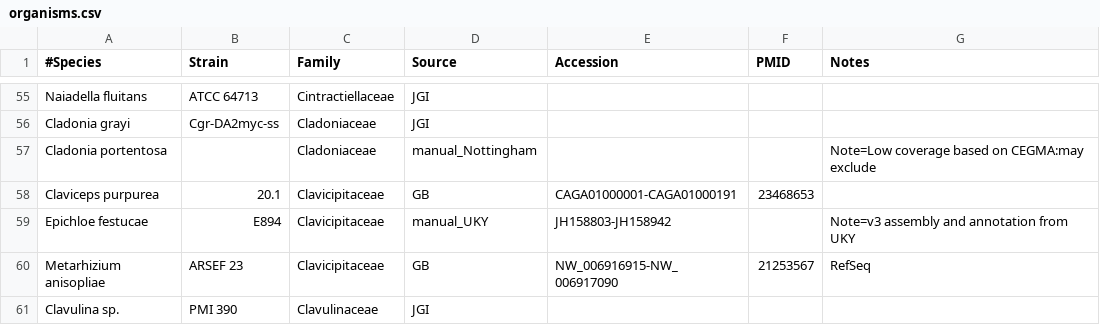
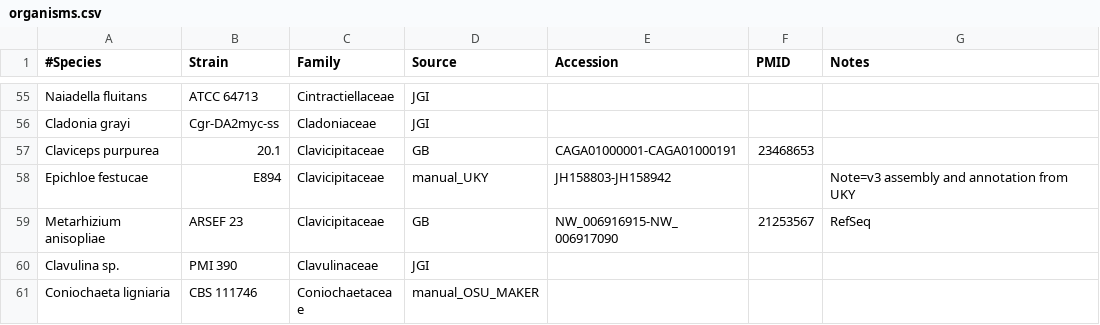
Before and after one commit to sjmondo/genomes, a CSV file: lib/organisms.csv, drawn as a sheet; only a part is shown, gaps mark what is left out; the shorter side is filled out with more unchanged rows.

Commit message:
removing Cladonia persona

```diff
--- a/lib/organisms.csv
+++ b/lib/organisms.csv
@@ -56,3 +56,2 @@
 "Cladonia grayi",Cgr-DA2myc-ss,Cladoniaceae,JGI,,,
-"Cladonia portentosa",,Cladoniaceae,manual_Nottingham,,,"Note=Low coverage based on CEGMA:may exclude"
 "Claviceps purpurea",20.1,Clavicipitaceae,GB,CAGA01000001-CAGA01000191,23468653,
```
